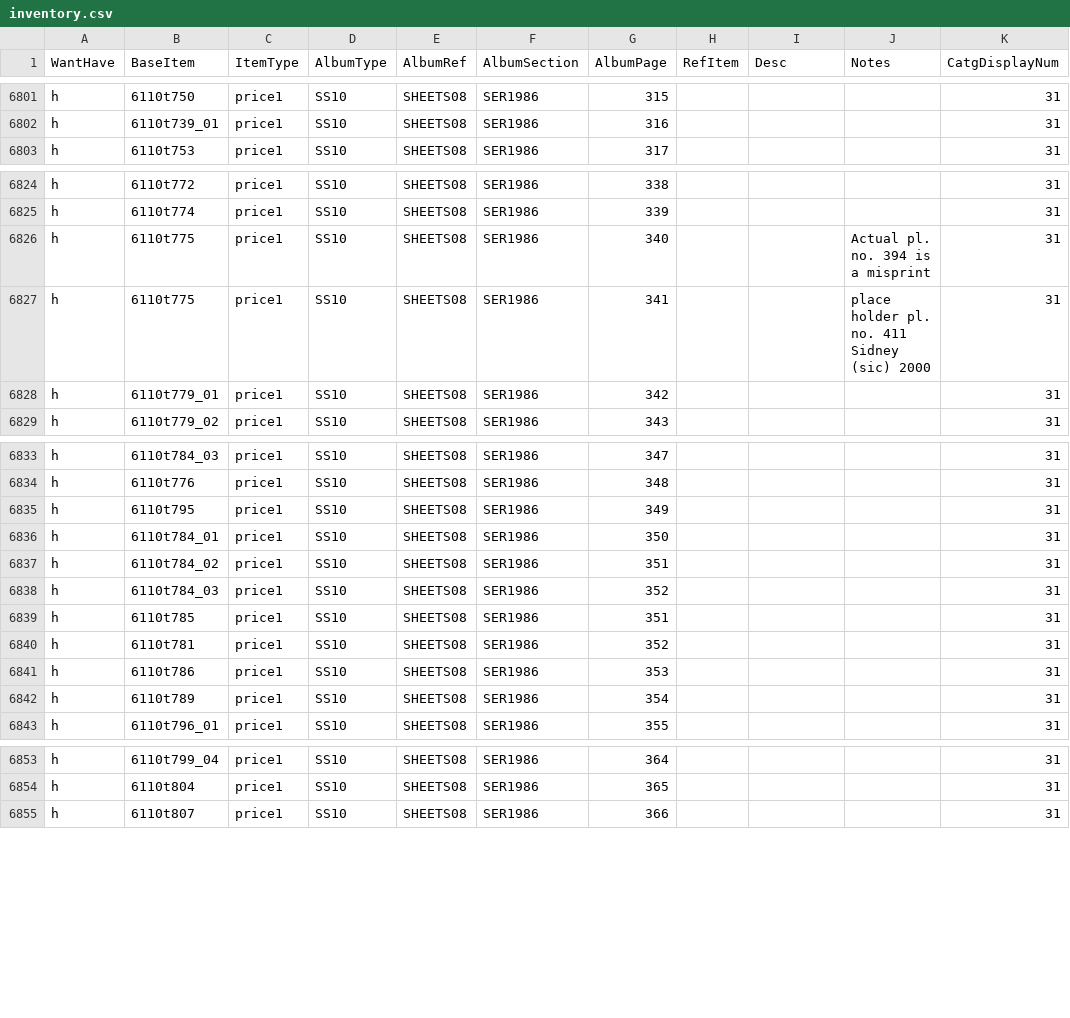
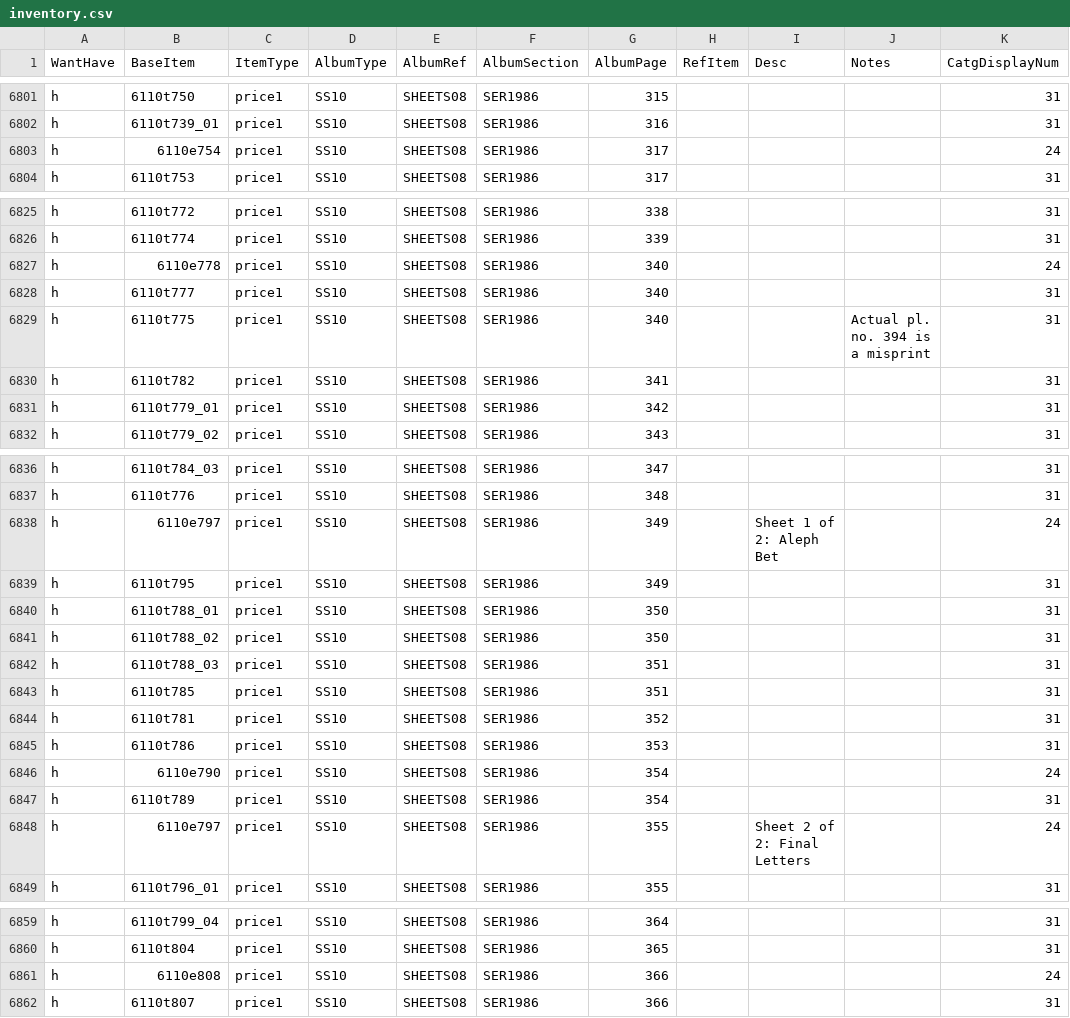
Before and after one commit to mmehr2/StampCollection, a CSV file: inventory.csv, drawn as a sheet; only a part is shown, gaps mark what is left out; the diff covers the shown part only.

Commit message:
INFO: fixed formatting notes on Alphabet sheets 6110t796-796*. Added missing info for use in SHEETS08 (failures of the sheet utility runner). INV: Edits of raw SHEETS08 album input to match actual album.

```diff
--- a/inventory.csv
+++ b/inventory.csv
@@ -6802,2 +6802,3 @@ h,6110t750,price1,SS10,SHEETS08,SER1986,315,,,,31
 h,6110t739_01,price1,SS10,SHEETS08,SER1986,316,,,,31
+h,6110e754,price1,SS10,SHEETS08,SER1986,317,,,,24
 h,6110t753,price1,SS10,SHEETS08,SER1986,317,,,,31
@@ -6825,4 +6826,6 @@ h,6110t772,price1,SS10,SHEETS08,SER1986,338,,,,31
 h,6110t774,price1,SS10,SHEETS08,SER1986,339,,,,31
+h,6110e778,price1,SS10,SHEETS08,SER1986,340,,,,24
+h,6110t777,price1,SS10,SHEETS08,SER1986,340,,,,31
 h,6110t775,price1,SS10,SHEETS08,SER1986,340,,,Actual pl. no. 394 is a misprint,31
-h,6110t775,price1,SS10,SHEETS08,SER1986,341,,,place holder pl. no. 411 Sidney (sic) 2000,31
+h,6110t782,price1,SS10,SHEETS08,SER1986,341,,,,31
 h,6110t779_01,price1,SS10,SHEETS08,SER1986,342,,,,31
@@ -6834,6 +6837,7 @@ h,6110t784_03,price1,SS10,SHEETS08,SER1986,347,,,,31
 h,6110t776,price1,SS10,SHEETS08,SER1986,348,,,,31
+h,6110e797,price1,SS10,SHEETS08,SER1986,349,,Sheet 1 of 2: Aleph Bet,,24
 h,6110t795,price1,SS10,SHEETS08,SER1986,349,,,,31
-h,6110t784_01,price1,SS10,SHEETS08,SER1986,350,,,,31
-h,6110t784_02,price1,SS10,SHEETS08,SER1986,351,,,,31
-h,6110t784_03,price1,SS10,SHEETS08,SER1986,352,,,,31
+h,6110t788_01,price1,SS10,SHEETS08,SER1986,350,,,,31
+h,6110t788_02,price1,SS10,SHEETS08,SER1986,350,,,,31
+h,6110t788_03,price1,SS10,SHEETS08,SER1986,351,,,,31
 h,6110t785,price1,SS10,SHEETS08,SER1986,351,,,,31
@@ -6841,3 +6845,5 @@ h,6110t781,price1,SS10,SHEETS08,SER1986,352,,,,31
 h,6110t786,price1,SS10,SHEETS08,SER1986,353,,,,31
+h,6110e790,price1,SS10,SHEETS08,SER1986,354,,,,24
 h,6110t789,price1,SS10,SHEETS08,SER1986,354,,,,31
+h,6110e797,price1,SS10,SHEETS08,SER1986,355,,Sheet 2 of 2: Final Letters,,24
 h,6110t796_01,price1,SS10,SHEETS08,SER1986,355,,,,31
@@ -6854,2 +6860,3 @@ h,6110t799_04,price1,SS10,SHEETS08,SER1986,364,,,,31
 h,6110t804,price1,SS10,SHEETS08,SER1986,365,,,,31
+h,6110e808,price1,SS10,SHEETS08,SER1986,366,,,,24
 h,6110t807,price1,SS10,SHEETS08,SER1986,366,,,,31
```
Also changed, not shown: 1 removed row, 1 moved row and 5 edited cells elsewhere in this file, 1 other file.
